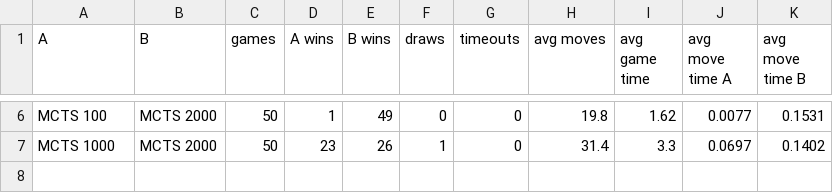
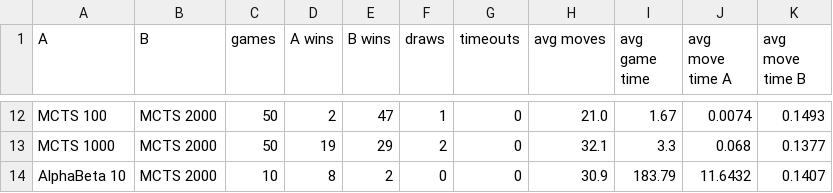
Before and after one commit to AlghalaSaud68/CS1360, a CSV file: ConnectFour/results.csv, drawn as a sheet; only a part is shown, gaps mark what is left out; addresses are those after the commit; the diff covers the shown part only; the diff names each change by its address in the sheet, - before the commit and + after, or states it on an @@ line.

```diff
--- a/ConnectFour/results.csv
+++ b/ConnectFour/results.csv
-D12 (A wins): 1
+D12 (A wins): 2
-E12 (B wins): 49
+E12 (B wins): 47
-F12 (draws): 0
+F12 (draws): 1
-H12 (avg moves): 19.8
+H12 (avg moves): 21.0
-I12 (avg game time): 1.62
+I12 (avg game time): 1.67
-J12 (avg move time A): 0.0077
+J12 (avg move time A): 0.0074
-K12 (avg move time B): 0.1531
+K12 (avg move time B): 0.1493
-D13 (A wins): 23
+D13 (A wins): 19
-E13 (B wins): 26
+E13 (B wins): 29
-F13 (draws): 1
+F13 (draws): 2
-H13 (avg moves): 31.4
+H13 (avg moves): 32.1
-J13 (avg move time A): 0.0697
+J13 (avg move time A): 0.068
-K13 (avg move time B): 0.1402
+K13 (avg move time B): 0.1377
+row 14: AlphaBeta 10 | MCTS 2000 | 10 | 8 | 2 | 0 | 0 | 30.9 | 183.79 | 11.6432 | 0.1407
```
Also changed, not shown: 6 added rows and 24 edited cells elsewhere in this file, 1 other file.
